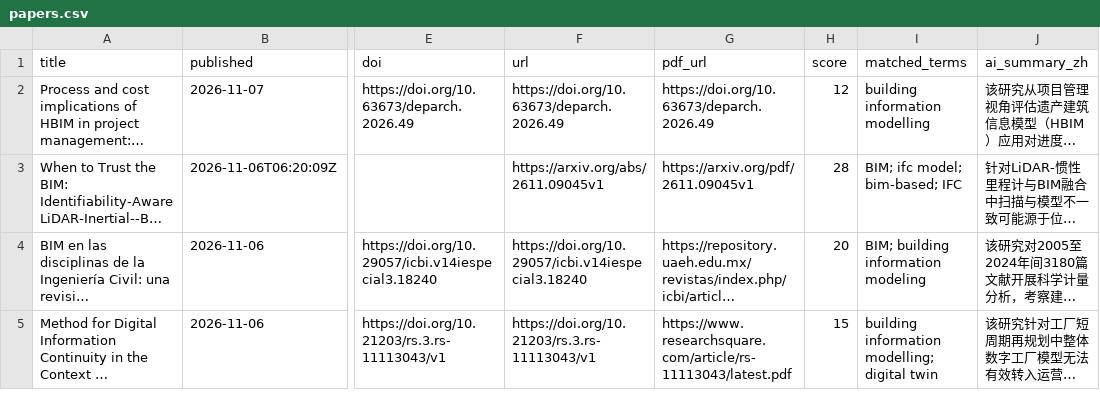
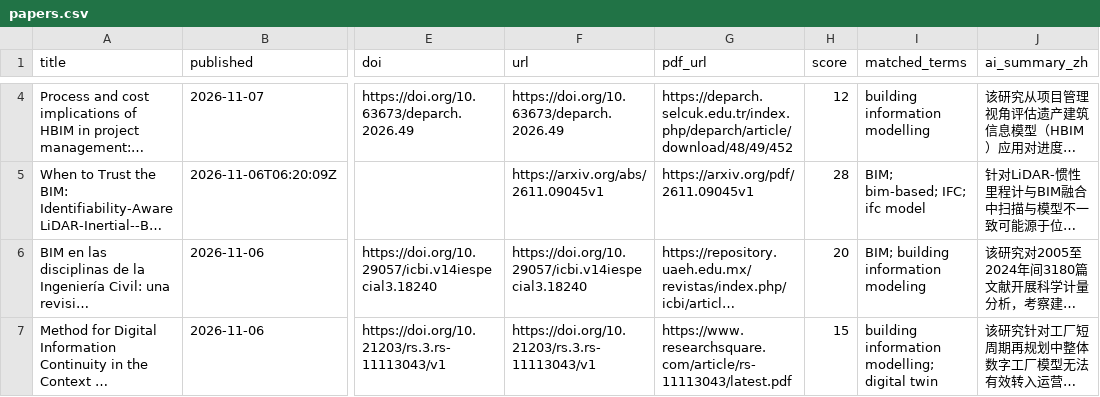
Before and after one commit to HexWillAppear/bim-ifc-paper-radar, a CSV file: data/papers.csv, drawn as a sheet; only a part is shown, gaps mark what is left out; long unchanged cells end in …; addresses are those after the commit; the diff covers the shown part only; the diff names each change by its address in the sheet, - before the commit and + after, or states it on an @@ line.

```diff
--- a/data/papers.csv
+++ b/data/papers.csv
-G4 (pdf_url): https://doi.org/10.63673/deparch.2026.49
+G4 (pdf_url): https://deparch.selcuk.edu.tr/index.php/deparch/article/download/48/49/452
-I5 (matched_terms): BIM; ifc model; bim-based; IFC
+I5 (matched_terms): BIM; bim-based; IFC; ifc model
```
Also changed, not shown: 3 added rows and 1 edited cell elsewhere in this file, 7 other files.
